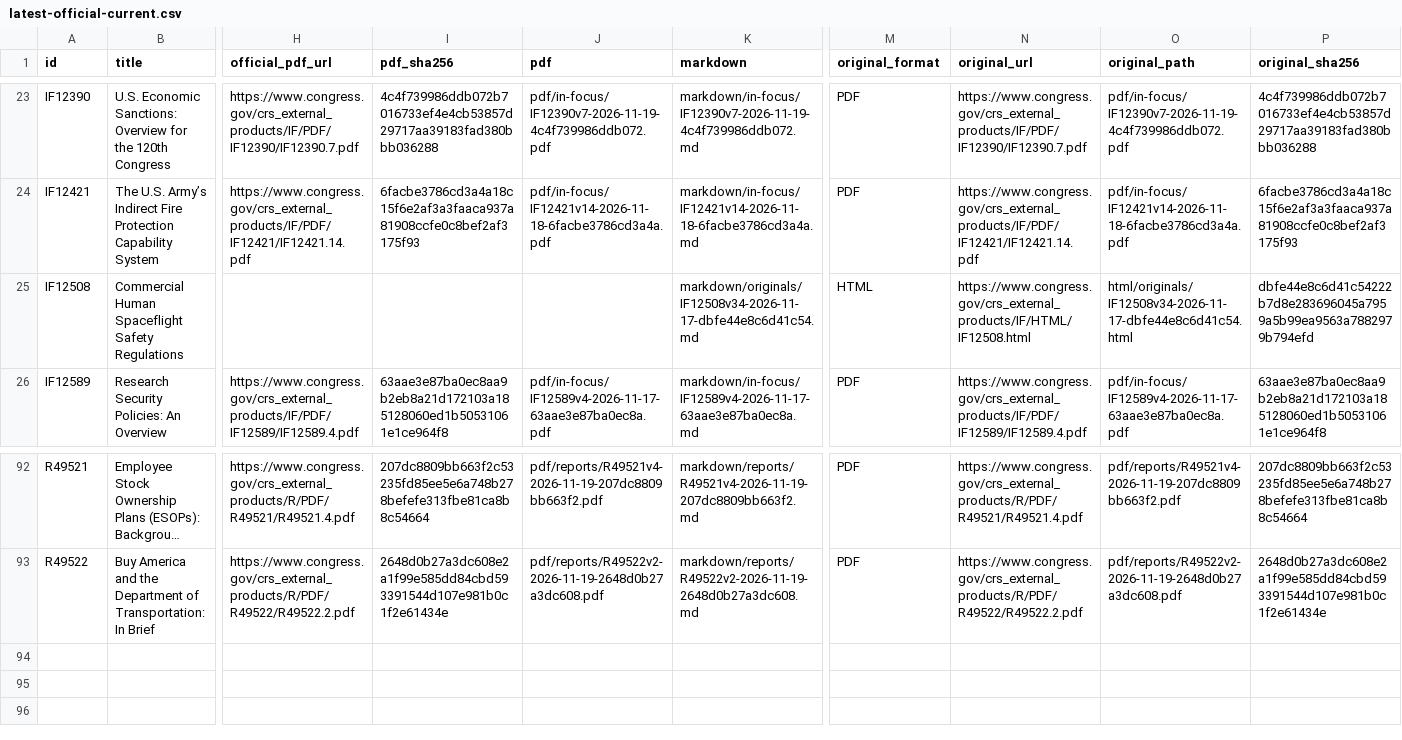
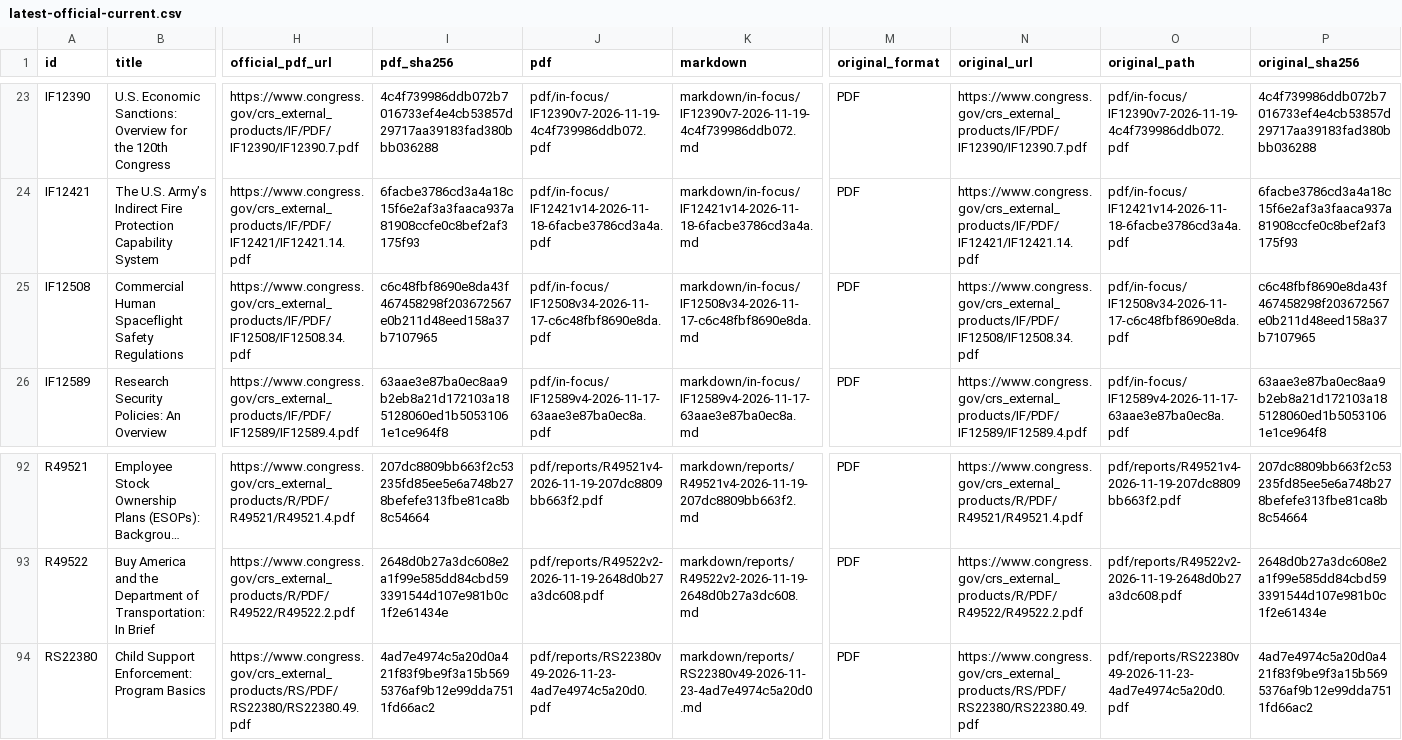
Before and after one commit to krischen-77/crs-reports, a CSV file: data/audits/latest-official-current.csv, drawn as a sheet; only a part is shown, gaps mark what is left out; long unchanged cells end in …; rows hold the shown columns only; the diff names each change by its address in the sheet, - before the commit and + after, or states it on an @@ line.

```diff
--- a/data/audits/latest-official-current.csv
+++ b/data/audits/latest-official-current.csv
-H25 (official_pdf_url): (empty)
+H25 (official_pdf_url): https://www.congress.gov/crs_external_products/IF/PDF/IF12508/IF12508.34.pdf
-I25 (pdf_sha256): (empty)
+I25 (pdf_sha256): c6c48fbf8690e8da43f467458298f203672567e0b211d48eed158a37b7107965
-J25 (pdf): (empty)
+J25 (pdf): pdf/in-focus/IF12508v34-2026-11-17-c6c48fbf8690e8da.pdf
-K25 (markdown): markdown/originals/IF12508v34-2026-11-17-dbfe44e8c6d41c54.md
+K25 (markdown): markdown/in-focus/IF12508v34-2026-11-17-c6c48fbf8690e8da.md
-M25 (original_format): HTML
+M25 (original_format): PDF
-N25 (original_url): https://www.congress.gov/crs_external_products/IF/HTML/IF12508.html
+N25 (original_url): https://www.congress.gov/crs_external_products/IF/PDF/IF12508/IF12508.34.pdf
-O25 (original_path): html/originals/IF12508v34-2026-11-17-dbfe44e8c6d41c54.html
+O25 (original_path): pdf/in-focus/IF12508v34-2026-11-17-c6c48fbf8690e8da.pdf
-P25 (original_sha256): dbfe44e8c6d41c54222b7d8e283696045a7959a5b99ea9563a7882979b794efd
+P25 (original_sha256): c6c48fbf8690e8da43f467458298f203672567e0b211d48eed158a37b7107965
+row 94: RS22380 | Child Support Enforcement: Program Basics | https://www.congress.gov/crs_external_products/RS/PDF/RS22380/RS22380.49.pdf | 4ad7e4974c5a20d0a421f83f9be9f3a15b5695376af9b12e99dda7511fd66ac2 | pdf/reports/RS22380v49-2026-11-23-4ad7e4974c5a20d0.pdf | markdown/reports/RS22380v49-2026-11-23-4ad7e4974c5a20d0.md | PDF | https://www.congress.gov/crs_external_products/RS/PDF/RS22380/RS22380.49.pdf | pdf/reports/RS22380v49-2026-11-23-4ad7e4974c5a20d0.pdf | 4ad7e4974c5a20d0a421f83f9be9f3a15b5695376af9b12e99dda7511fd66ac2
```
Also changed, not shown: 9 other files.
